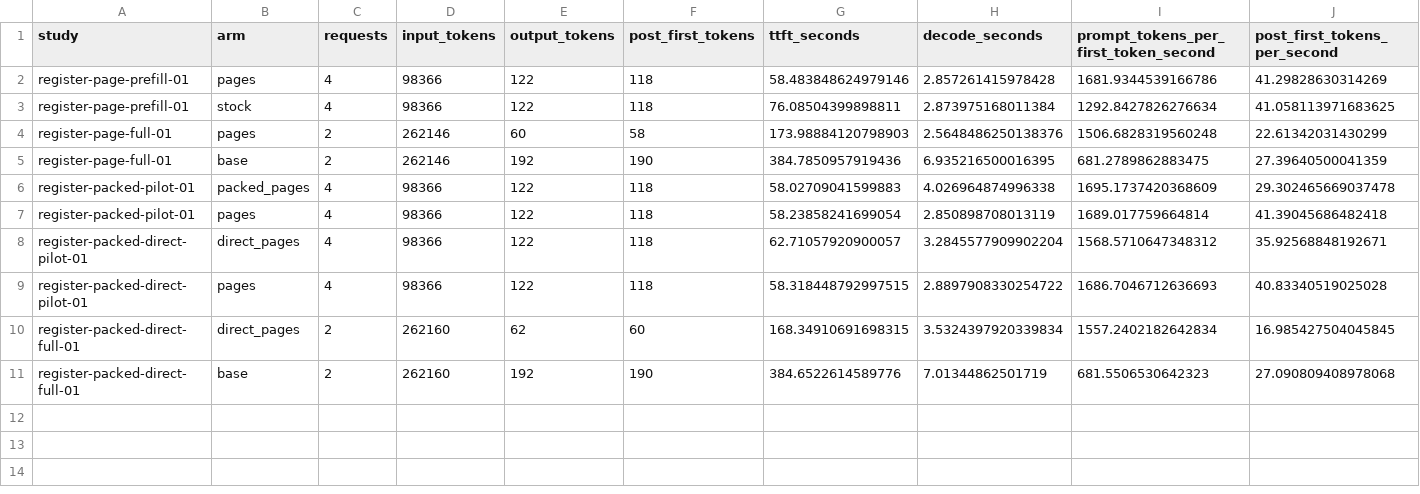
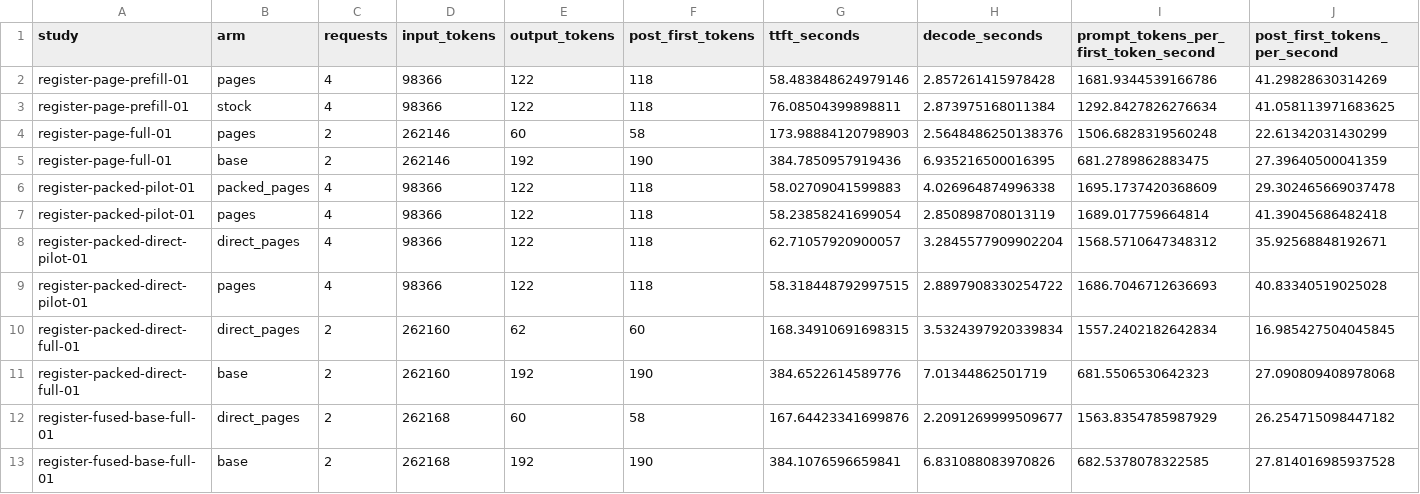
Before and after one commit to lukifer23/LoopQwen-MLX, a CSV file: paper/long-throughput.csv, drawn as a sheet; the diff names each change by its address in the sheet, - before the commit and + after, or states it on an @@ line.

```diff
--- a/paper/long-throughput.csv
+++ b/paper/long-throughput.csv
+row 12: register-fused-base-full-01 | direct_pages | 2 | 262168 | 60 | 58 | 167.64423341699876 | 2.2091269999509677 | 1563.8354785987929 | 26.254715098447182
+row 13: register-fused-base-full-01 | base | 2 | 262168 | 192 | 190 | 384.1076596659841 | 6.831088083970826 | 682.5378078322585 | 27.814016985937528
```
Also changed, not shown: paper/prefill-resource-comparisons.csv, paper/registry-index.csv, 15 other files.
